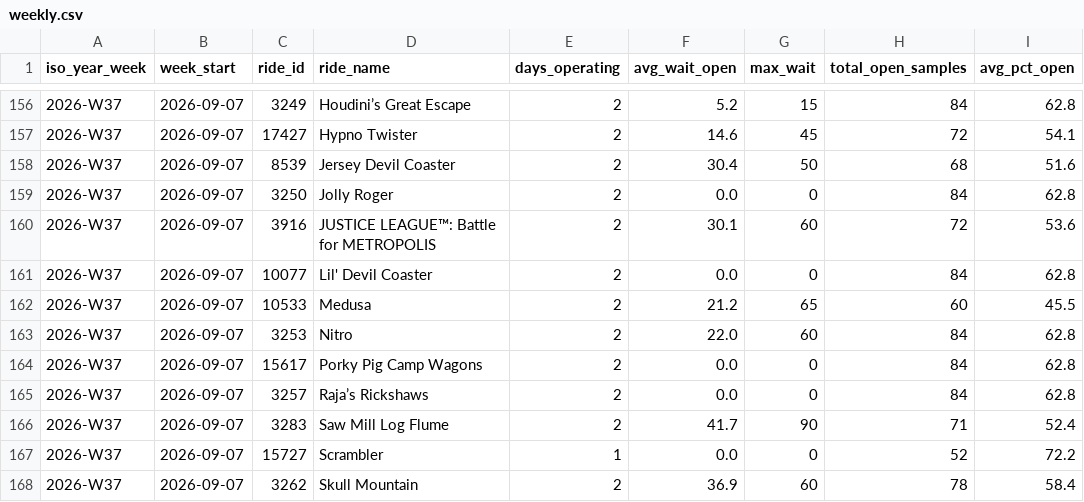
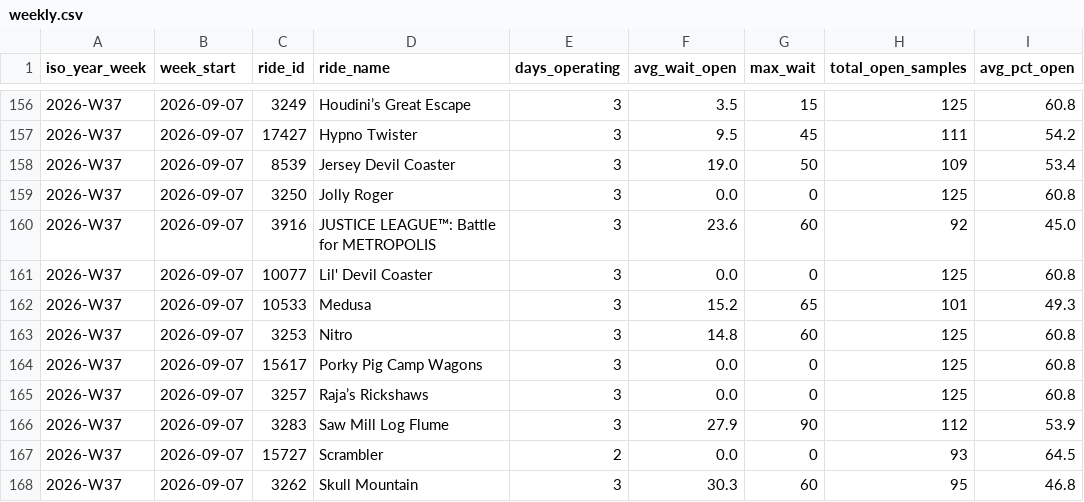
Before and after one commit to Santie-a/sixflags-data, a CSV file: docs/data/agg/weekly.csv, drawn as a sheet; only a part is shown, gaps mark what is left out; the diff covers the shown part only.

```diff
--- a/docs/data/agg/weekly.csv
+++ b/docs/data/agg/weekly.csv
@@ -156,13 +156,13 @@ iso_year_week,week_start,ride_id,ride_name,days_operating,avg_wait_open,max_wait
-2026-W37,2026-09-07,3249,Houdini’s Great Escape,2,5.2,15,84,62.8
-2026-W37,2026-09-07,17427,Hypno Twister,2,14.6,45,72,54.1
-2026-W37,2026-09-07,8539,Jersey Devil Coaster,2,30.4,50,68,51.6
-2026-W37,2026-09-07,3250,Jolly Roger,2,0.0,0,84,62.8
-2026-W37,2026-09-07,3916,JUSTICE LEAGUE™: Battle for METROPOLIS,2,30.1,60,72,53.6
-2026-W37,2026-09-07,10077,Lil' Devil Coaster,2,0.0,0,84,62.8
-2026-W37,2026-09-07,10533,Medusa,2,21.2,65,60,45.5
-2026-W37,2026-09-07,3253,Nitro,2,22.0,60,84,62.8
-2026-W37,2026-09-07,15617,Porky Pig Camp Wagons,2,0.0,0,84,62.8
-2026-W37,2026-09-07,3257,Raja’s Rickshaws,2,0.0,0,84,62.8
-2026-W37,2026-09-07,3283,Saw Mill Log Flume,2,41.7,90,71,52.4
-2026-W37,2026-09-07,15727,Scrambler,1,0.0,0,52,72.2
-2026-W37,2026-09-07,3262,Skull Mountain,2,36.9,60,78,58.4
+2026-W37,2026-09-07,3249,Houdini’s Great Escape,3,3.5,15,125,60.8
+2026-W37,2026-09-07,17427,Hypno Twister,3,9.5,45,111,54.2
+2026-W37,2026-09-07,8539,Jersey Devil Coaster,3,19.0,50,109,53.4
+2026-W37,2026-09-07,3250,Jolly Roger,3,0.0,0,125,60.8
+2026-W37,2026-09-07,3916,JUSTICE LEAGUE™: Battle for METROPOLIS,3,23.6,60,92,45.0
+2026-W37,2026-09-07,10077,Lil' Devil Coaster,3,0.0,0,125,60.8
+2026-W37,2026-09-07,10533,Medusa,3,15.2,65,101,49.3
+2026-W37,2026-09-07,3253,Nitro,3,14.8,60,125,60.8
+2026-W37,2026-09-07,15617,Porky Pig Camp Wagons,3,0.0,0,125,60.8
+2026-W37,2026-09-07,3257,Raja’s Rickshaws,3,0.0,0,125,60.8
+2026-W37,2026-09-07,3283,Saw Mill Log Flume,3,27.9,90,112,53.9
+2026-W37,2026-09-07,15727,Scrambler,2,0.0,0,93,64.5
+2026-W37,2026-09-07,3262,Skull Mountain,3,30.3,60,95,46.8
```
Also changed, not shown: 94 edited cells elsewhere in this file, docs/data/agg/daily.csv, docs/data/agg/hourly_profile.csv, 1 other file.
